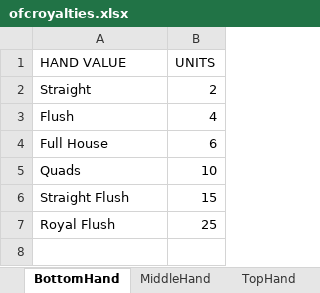
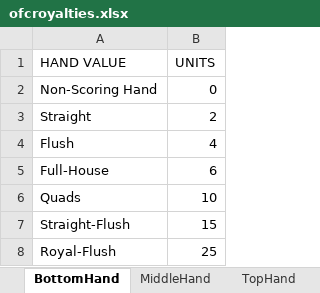
Before and after one commit to gsr142/OFC-Royalty-Calculator, an Excel workbook: ofcroyalties.xlsx, sheet BottomHand, drawn as a sheet; values as stored, in another font and other column widths than the file's, no borders; addresses are those after the commit; the diff names each change by its address in the sheet, - before the commit and + after, or states it on an @@ line.

Commit message:
cleaned up classes, put hand vals into a variable

```diff
--- a/ofcroyalties.xlsx (sheet BottomHand)
+++ b/ofcroyalties.xlsx (sheet BottomHand)
+row 2: Non-Scoring Hand | 0
-A5 (HAND VALUE): Full House
+A5 (HAND VALUE): Full-House
-A7 (HAND VALUE): Straight Flush
+A7 (HAND VALUE): Straight-Flush
-A8 (HAND VALUE): Royal Flush
+A8 (HAND VALUE): Royal-Flush
```
Also changed, not shown: sheet TopHand, sheet MiddleHand, 2 other files.
